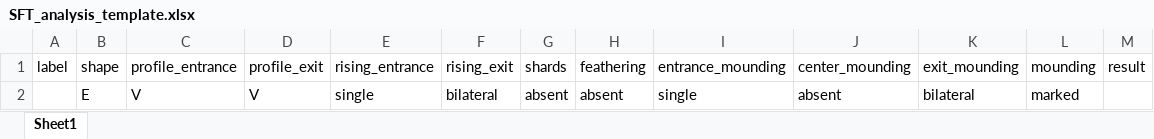
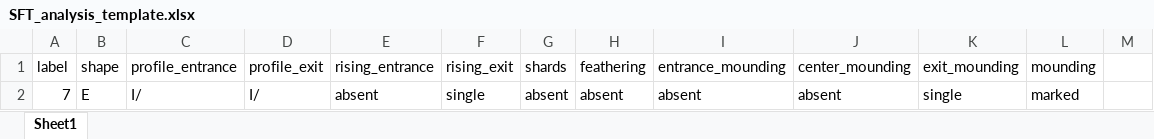
Before and after one commit to sciadi98/dissertation-steiger-2022, an Excel workbook: SFT_analysis_template.xlsx, sheet Sheet1, drawn as a sheet; values as stored, in another font and other column widths than the file's, no borders; removed rows and columns are numbered as before the commit, all else as after; the diff names each change by its address in the sheet, - before the commit and + after, or states it on an @@ line.

```diff
--- a/SFT_analysis_template.xlsx (sheet Sheet1)
+++ b/SFT_analysis_template.xlsx (sheet Sheet1)
-M1: result
+M1: (empty)
-row 2:  | E | V | V | single | bilateral | absent | absent | single | absent | bilateral | marked
+row 2: 7 | E | I/ | I/ | absent | single | absent | absent | absent | absent | single | marked
```
Also changed, not shown: 7 other files.
